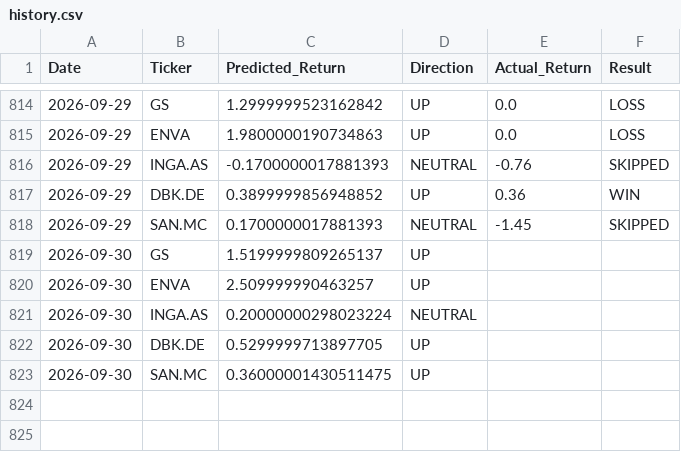
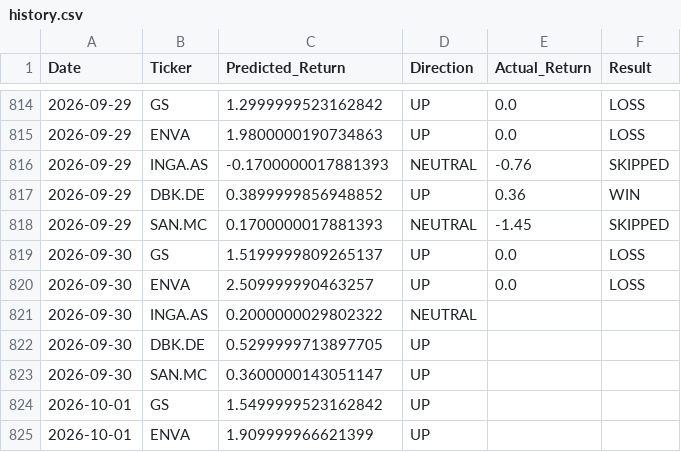
Before and after one commit to dimos-xe/stock-prediction-bot, a CSV file: history.csv, drawn as a sheet; only a part is shown, gaps mark what is left out.

Commit message:
📈 Update US prediction history [skip ci]

```diff
--- a/history.csv
+++ b/history.csv
@@ -818,6 +818,8 @@ Date,Ticker,Predicted_Return,Direction,Actual_Return,Result
 2026-09-29,SAN.MC,0.1700000017881393,NEUTRAL,-1.45,SKIPPED
-2026-09-30,GS,1.5199999809265137,UP,,
-2026-09-30,ENVA,2.509999990463257,UP,,
-2026-09-30,INGA.AS,0.20000000298023224,NEUTRAL,,
+2026-09-30,GS,1.5199999809265137,UP,0.0,LOSS
+2026-09-30,ENVA,2.509999990463257,UP,0.0,LOSS
+2026-09-30,INGA.AS,0.2000000029802322,NEUTRAL,,
 2026-09-30,DBK.DE,0.5299999713897705,UP,,
-2026-09-30,SAN.MC,0.36000001430511475,UP,,
+2026-09-30,SAN.MC,0.3600000143051147,UP,,
+2026-10-01,GS,1.5499999523162842,UP,,
+2026-10-01,ENVA,1.909999966621399,UP,,
```
